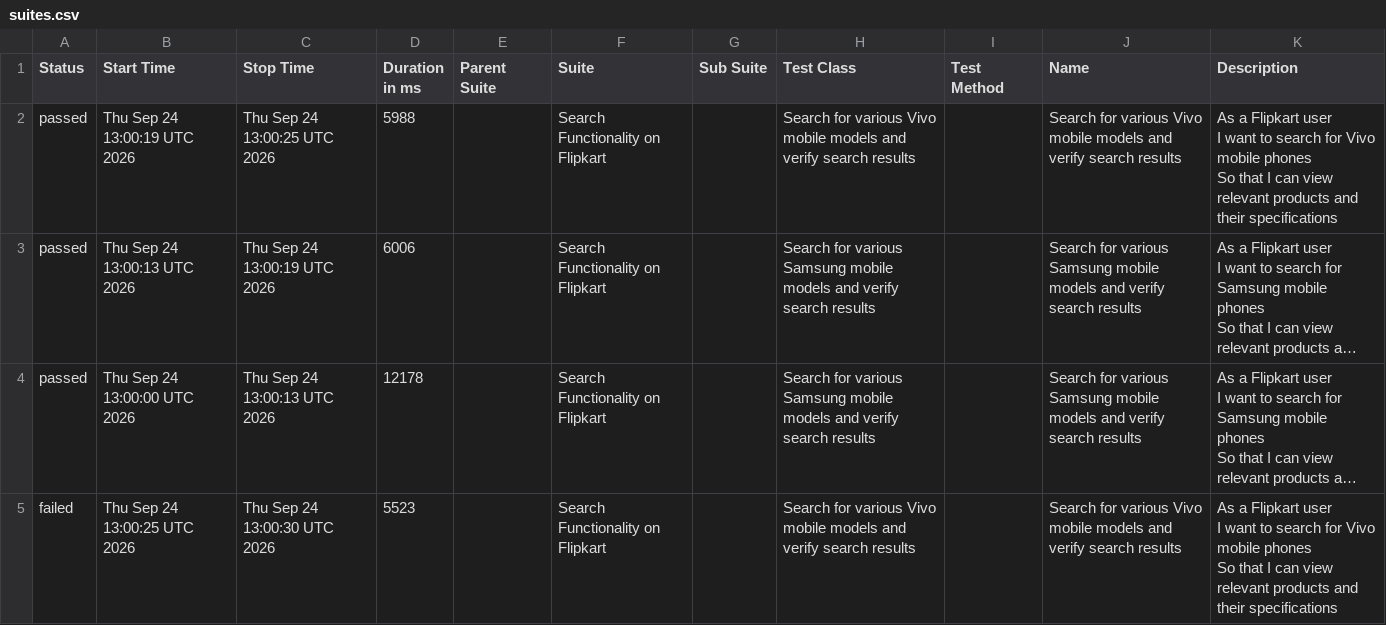
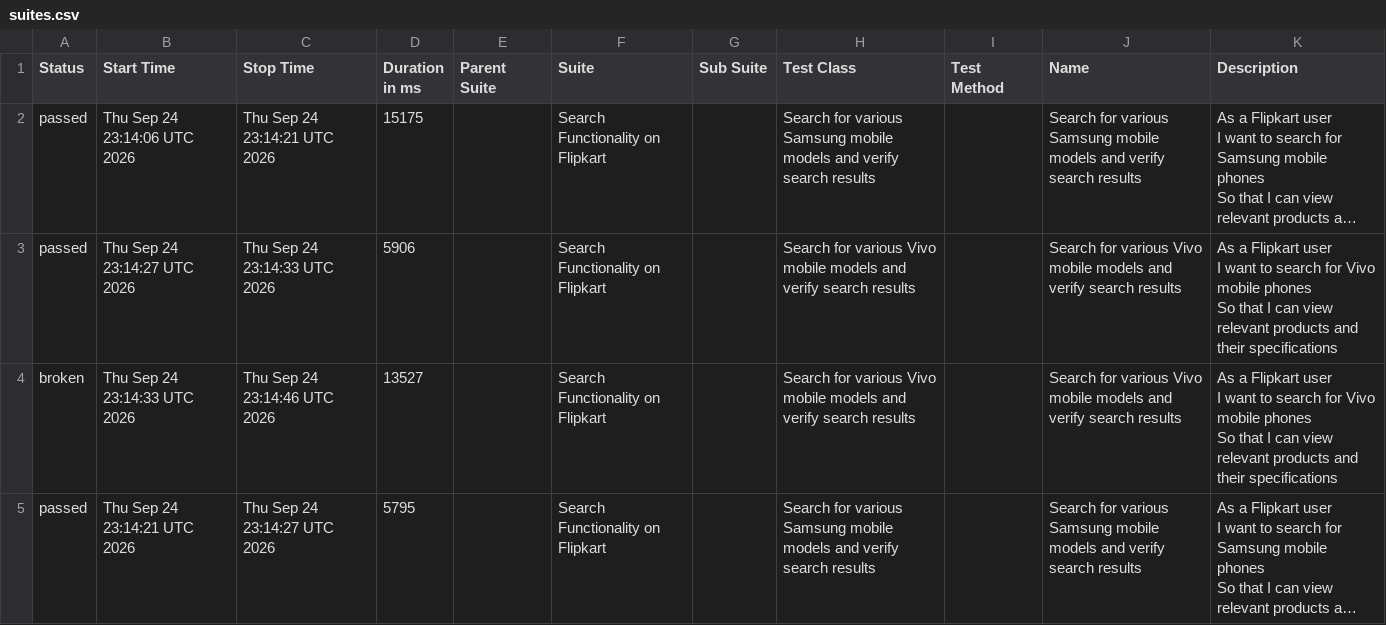
Before and after one commit to sanjeetkumar1986/TestAutomationUI-Flipkart, a CSV file: data/suites.csv, drawn as a sheet; long unchanged cells end in …; removed rows and columns are numbered as before the commit, all else as after; ↵ is a line break in a cell; the diff names each change by its address in the sheet, - before the commit and + after, or states it on an @@ line.

```diff
--- a/data/suites.csv
+++ b/data/suites.csv
-row 2: passed | Thu Sep 24 13:00:19 UTC 2026 | Thu Sep 24 13:00:25 UTC 2026 | 5988 |  | Search Functionality on Flipkart |  | Search for various Vivo mobile models and verify search results |  | Search for various Vivo mobile models and verify search results | As a Flipkart user ↵ I want to search for Vivo mobile phones ↵ So that I can view relevant products and their specifications
-B2 (Start Time): Thu Sep 24 13:00:13 UTC 2026
+B2 (Start Time): Thu Sep 24 23:14:06 UTC 2026
-C2 (Stop Time): Thu Sep 24 13:00:19 UTC 2026
+C2 (Stop Time): Thu Sep 24 23:14:21 UTC 2026
-D2 (Duration in ms): 6006
+D2 (Duration in ms): 15175
+row 3: passed | Thu Sep 24 23:14:27 UTC 2026 | Thu Sep 24 23:14:33 UTC 2026 | 5906 |  | Search Functionality on Flipkart |  | Search for various Vivo mobile models and verify search results |  | Search for various Vivo mobile models and verify search results | As a Flipkart user ↵ I want to search for Vivo mobile phones ↵ So that I can view relevant products and their specifications
+row 4: broken | Thu Sep 24 23:14:33 UTC 2026 | Thu Sep 24 23:14:46 UTC 2026 | 13527 |  | Search Functionality on Flipkart |  | Search for various Vivo mobile models and verify search results |  | Search for various Vivo mobile models and verify search results | As a Flipkart user ↵ I want to search for Vivo mobile phones ↵ So that I can view relevant products and their specifications
-B5 (Start Time): Thu Sep 24 13:00:00 UTC 2026
+B5 (Start Time): Thu Sep 24 23:14:21 UTC 2026
-C5 (Stop Time): Thu Sep 24 13:00:13 UTC 2026
+C5 (Stop Time): Thu Sep 24 23:14:27 UTC 2026
-D5 (Duration in ms): 12178
+D5 (Duration in ms): 5795
-row 5: failed | Thu Sep 24 13:00:25 UTC 2026 | Thu Sep 24 13:00:30 UTC 2026 | 5523 |  | Search Functionality on Flipkart |  | Search for various Vivo mobile models and verify search results |  | Search for various Vivo mobile models and verify search results | As a Flipkart user ↵ I want to search for Vivo mobile phones ↵ So that I can view relevant products and their specifications
```
Also changed, not shown: data/behaviors.csv, 34 other files.
